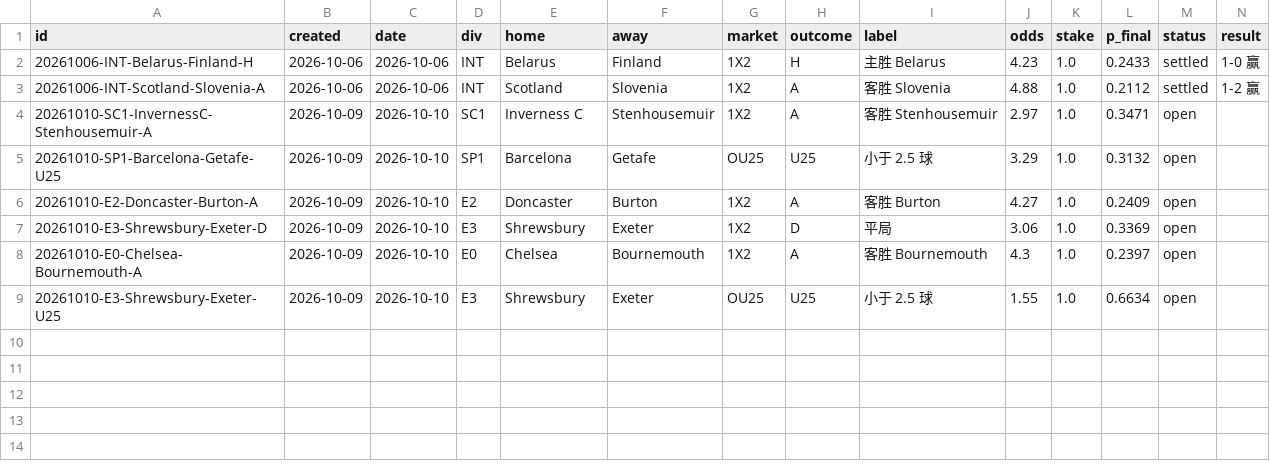
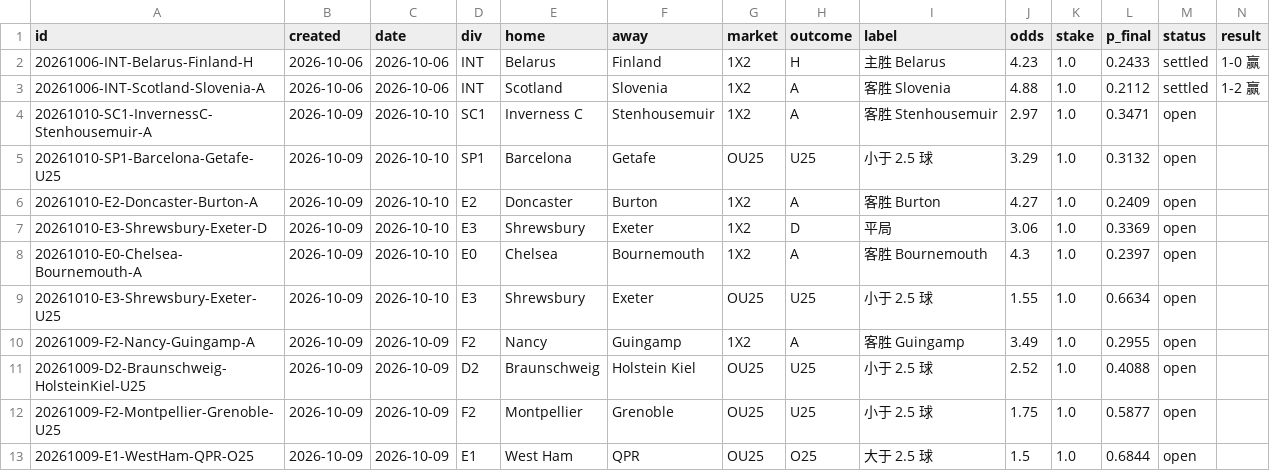
Before and after one commit to PingdaShen/tipico-analysis-bot, a CSV file: bets/paper_ledger.csv, drawn as a sheet; only a part is shown; rows hold the shown columns only; the diff names each change by its address in the sheet, - before the commit and + after, or states it on an @@ line.

```diff
--- a/bets/paper_ledger.csv
+++ b/bets/paper_ledger.csv
+row 10: 20261009-F2-Nancy-Guingamp-A | 2026-10-09 | 2026-10-09 | F2 | Nancy | Guingamp | 1X2 | A | 客胜 Guingamp | 3.49 | 1.0 | 0.2955 | open
+row 11: 20261009-D2-Braunschweig-HolsteinKiel-U25 | 2026-10-09 | 2026-10-09 | D2 | Braunschweig | Holstein Kiel | OU25 | U25 | 小于 2.5 球 | 2.52 | 1.0 | 0.4088 | open
+row 12: 20261009-F2-Montpellier-Grenoble-U25 | 2026-10-09 | 2026-10-09 | F2 | Montpellier | Grenoble | OU25 | U25 | 小于 2.5 球 | 1.75 | 1.0 | 0.5877 | open
+row 13: 20261009-E1-WestHam-QPR-O25 | 2026-10-09 | 2026-10-09 | E1 | West Ham | QPR | OU25 | O25 | 大于 2.5 球 | 1.5 | 1.0 | 0.6844 | open
```
Also changed, not shown: 3 other files.
